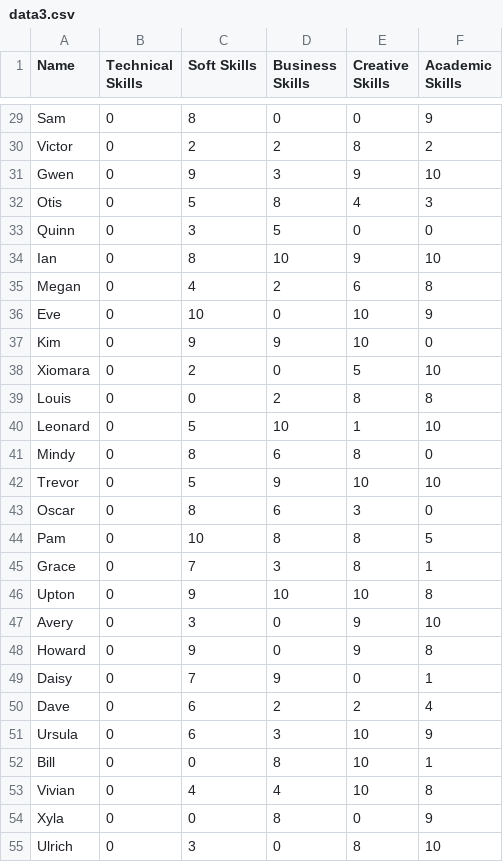
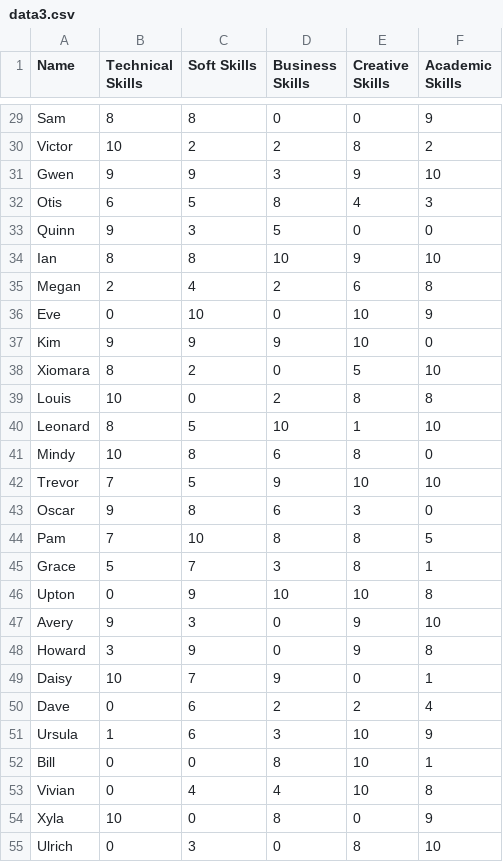
Before and after one commit to m1ckey66063637-cloud/late-group, a CSV file: challenge_day4/fulldata/data3.csv, drawn as a sheet; only a part is shown, gaps mark what is left out; the diff covers the shown part only; the diff names each change by its address in the sheet, - before the commit and + after, or states it on an @@ line.

```diff
--- a/challenge_day4/fulldata/data3.csv
+++ b/challenge_day4/fulldata/data3.csv
-B29 (Technical Skills): 0
+B29 (Technical Skills): 8
-B30 (Technical Skills): 0
+B30 (Technical Skills): 10
-B31 (Technical Skills): 0
+B31 (Technical Skills): 9
-B32 (Technical Skills): 0
+B32 (Technical Skills): 6
-B33 (Technical Skills): 0
+B33 (Technical Skills): 9
-B34 (Technical Skills): 0
+B34 (Technical Skills): 8
-B35 (Technical Skills): 0
+B35 (Technical Skills): 2
-B37 (Technical Skills): 0
+B37 (Technical Skills): 9
-B38 (Technical Skills): 0
+B38 (Technical Skills): 8
-B39 (Technical Skills): 0
+B39 (Technical Skills): 10
-B40 (Technical Skills): 0
+B40 (Technical Skills): 8
-B41 (Technical Skills): 0
+B41 (Technical Skills): 10
-B42 (Technical Skills): 0
+B42 (Technical Skills): 7
-B43 (Technical Skills): 0
+B43 (Technical Skills): 9
-B44 (Technical Skills): 0
+B44 (Technical Skills): 7
-B45 (Technical Skills): 0
+B45 (Technical Skills): 5
-B47 (Technical Skills): 0
+B47 (Technical Skills): 9
-B48 (Technical Skills): 0
+B48 (Technical Skills): 3
-B49 (Technical Skills): 0
+B49 (Technical Skills): 10
-B51 (Technical Skills): 0
+B51 (Technical Skills): 1
-B54 (Technical Skills): 0
+B54 (Technical Skills): 10
```
Also changed, not shown: 59 edited cells elsewhere in this file, 4 other files.
